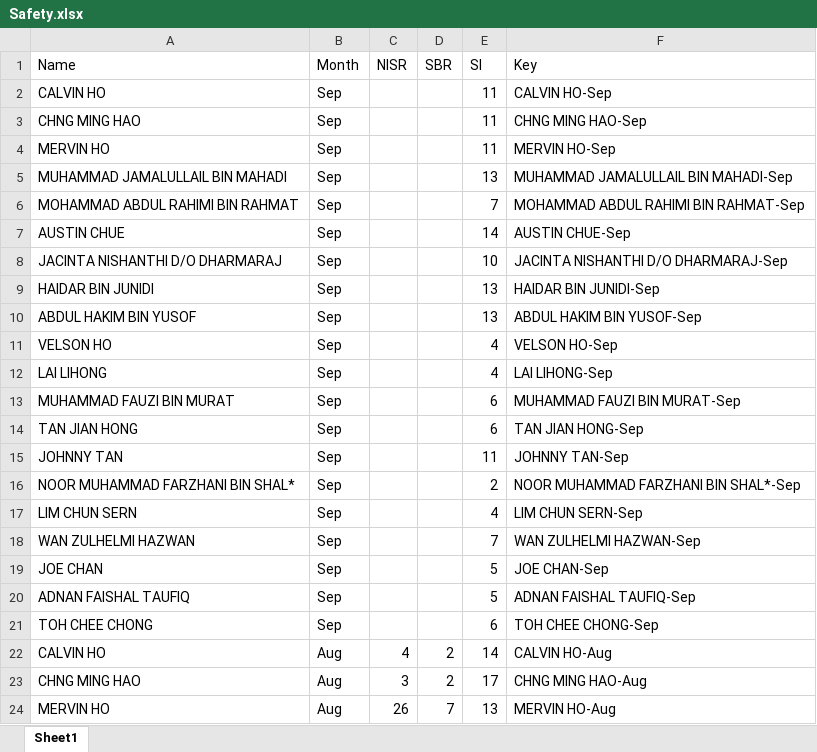
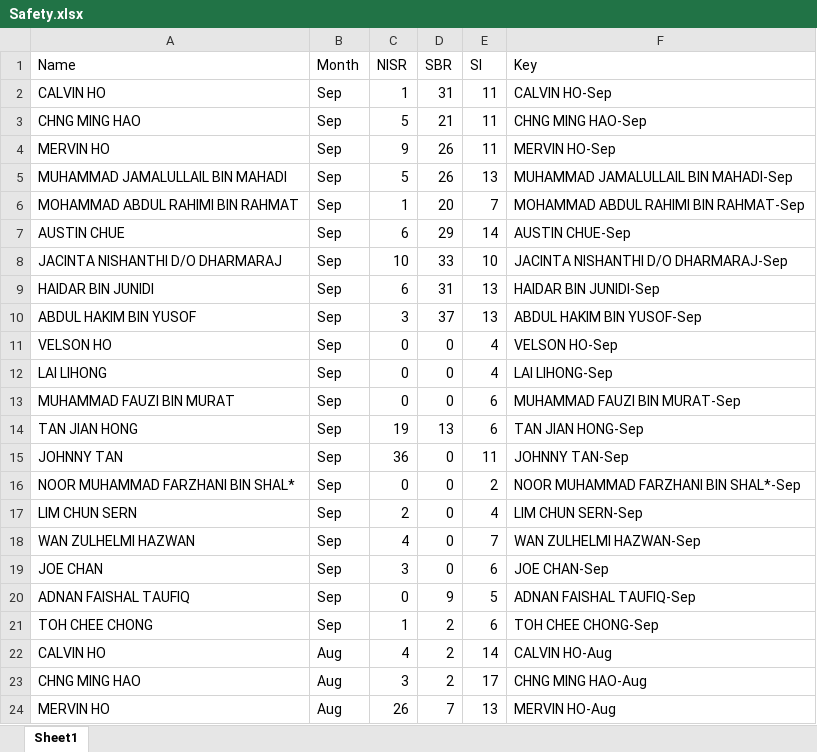
Before and after one commit to OTAKYHUH/Website-visual, an Excel workbook: static/Automated Data/Safety.xlsx, sheet Sheet1, drawn as a sheet; only a part is shown; values as stored, in another font and other column widths than the file's, no borders; table styles not drawn; the diff covers the shown part only; the diff names each change by its address in the sheet, - before the commit and + after, or states it on an @@ line.

```diff
--- a/static/Automated Data/Safety.xlsx (sheet Sheet1)
+++ b/static/Automated Data/Safety.xlsx (sheet Sheet1)
-C2 (NISR): (empty)
+C2 (NISR): 1
-D2 (SBR): (empty)
+D2 (SBR): 31
-C3 (NISR): (empty)
+C3 (NISR): 5
-D3 (SBR): (empty)
+D3 (SBR): 21
-C4 (NISR): (empty)
+C4 (NISR): 9
-D4:D5 (SBR): (empty)
+D4:D5 (SBR): 26
-C5 (NISR): (empty)
+C5 (NISR): 5
-C6 (NISR): (empty)
+C6 (NISR): 1
-D6 (SBR): (empty)
+D6 (SBR): 20
-C7 (NISR): (empty)
+C7 (NISR): 6
-D7 (SBR): (empty)
+D7 (SBR): 29
-C8 (NISR): (empty)
+C8 (NISR): 10
-D8 (SBR): (empty)
+D8 (SBR): 33
-C9 (NISR): (empty)
+C9 (NISR): 6
-D9 (SBR): (empty)
+D9 (SBR): 31
-C10 (NISR): (empty)
+C10 (NISR): 3
-D10 (SBR): (empty)
+D10 (SBR): 37
-C11:C13 (NISR): (empty)
+C11:C13 (NISR): 0
-D11:D13 (SBR): (empty)
+D11:D13 (SBR): 0
-C14 (NISR): (empty)
+C14 (NISR): 19
-D14 (SBR): (empty)
+D14 (SBR): 13
-C15 (NISR): (empty)
+C15 (NISR): 36
-D15:D19 (SBR): (empty)
+D15:D19 (SBR): 0
-C16 (NISR): (empty)
+C16 (NISR): 0
-C17 (NISR): (empty)
+C17 (NISR): 2
-C18 (NISR): (empty)
+C18 (NISR): 4
-C19 (NISR): (empty)
+C19 (NISR): 3
-E19 (SI): 5
+E19 (SI): 6
-C20 (NISR): (empty)
+C20 (NISR): 0
-D20 (SBR): (empty)
+D20 (SBR): 9
-C21 (NISR): (empty)
+C21 (NISR): 1
-D21 (SBR): (empty)
+D21 (SBR): 2
```
Also changed, not shown: 20 added rows elsewhere in this sheet, static/All.xlsx, static/Automated Data/SI Report.xlsx, 16 other files.
